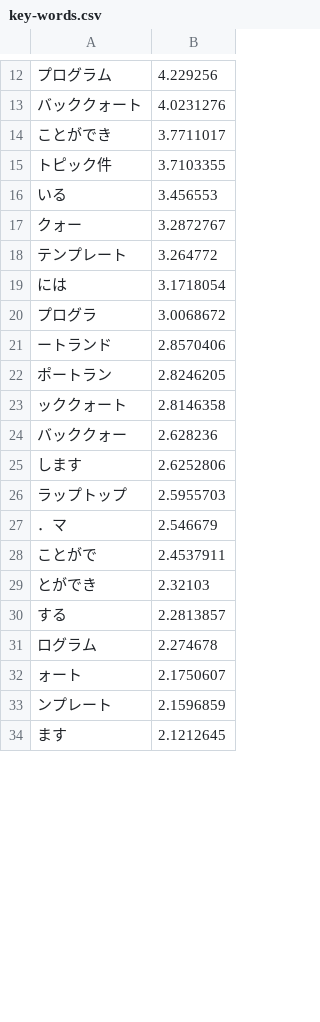
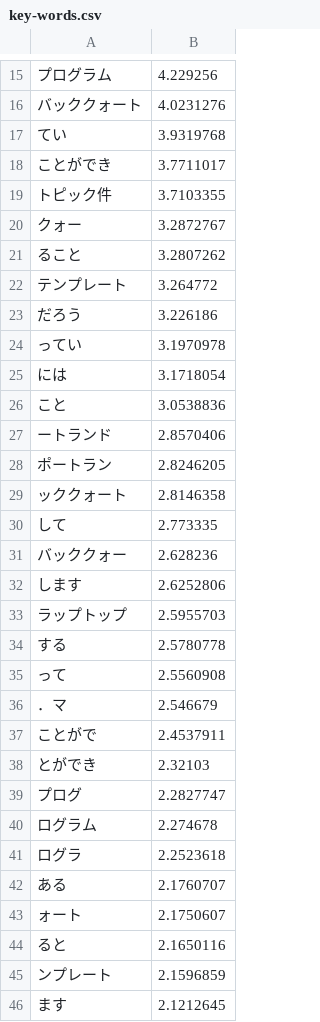
Before and after one commit to Rudolph-Miller/ma, a CSV file: group/traveling/key-words.csv, drawn as a sheet; only a part is shown, gaps mark what is left out; the diff covers the shown part only.

```diff
--- a/group/traveling/key-words.csv
+++ b/group/traveling/key-words.csv
@@ -13,9 +16,12 @@
 バッククォート,4.0231276
+てい,3.9319768
 ことができ,3.7711017
 トピック件,3.7103355
-いる,3.456553
 クォー,3.2872767
+ること,3.2807262
 テンプレート,3.264772
+だろう,3.226186
+ってい,3.1970978
 には,3.1718054
-プログラ,3.0068672
+こと,3.0538836
 ートランド,2.8570406
@@ -23,2 +29,3 @@
 ッククォート,2.8146358
+して,2.773335
 バッククォー,2.628236
@@ -26,2 +33,4 @@
 ラップトップ,2.5955703
+する,2.5780778
+って,2.5560908
 ．マ,2.546679
@@ -29,5 +38,8 @@
 とができ,2.32103
-する,2.2813857
+プログ,2.2827747
 ログラム,2.274678
+ログラ,2.2523618
+ある,2.1760707
 ォート,2.1750607
+ると,2.1650116
 ンプレート,2.1596859
```
Also changed, not shown: 25 added rows, 28 removed rows, 2 moved rows and 1 edited cell elsewhere in this file, group/ec/key-words.csv, group/hacking/key-words.csv, 12 other files.
